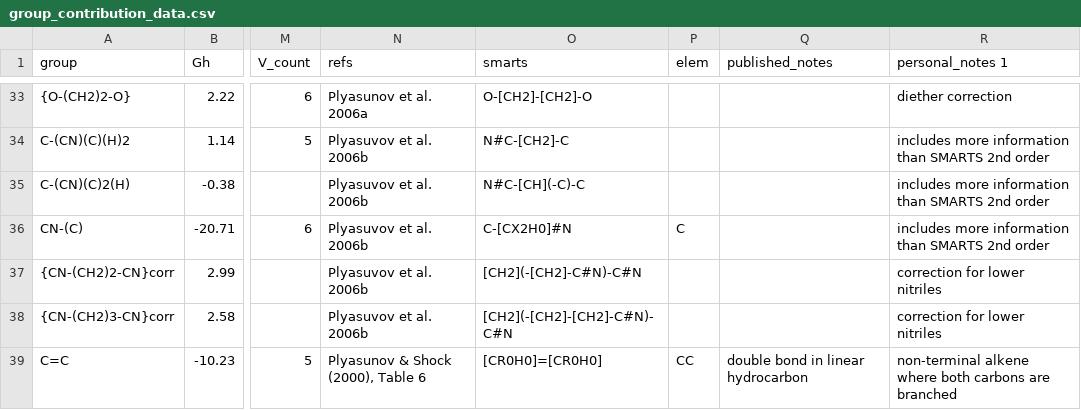
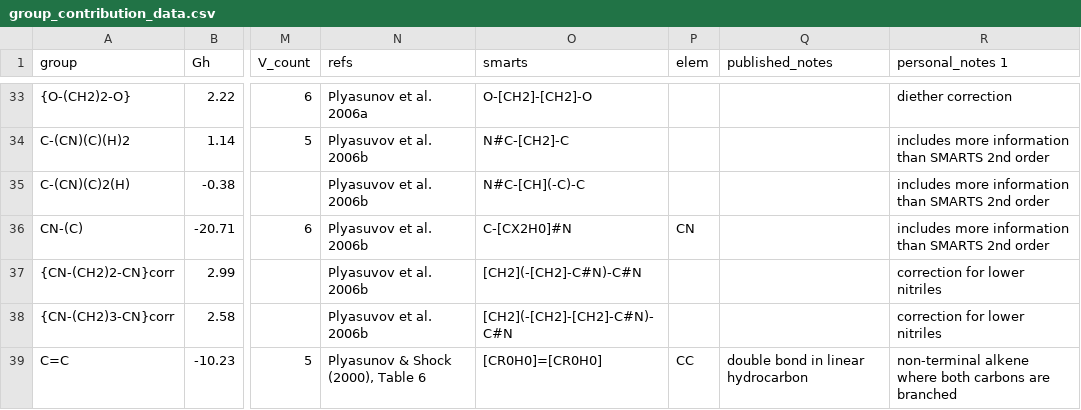
Before and after one commit to worm-portal/AqOrg, a CSV file: AqOrg/data/group_contribution_data.csv, drawn as a sheet; only a part is shown, gaps mark what is left out; the diff names each change by its address in the sheet, - before the commit and + after, or states it on an @@ line.

Commit message:
Changed group matching to allow formate esters. Estimation of gas properties no longer requires specifying a custom gas group matching sheet and will use the built-in Joback sheet. Removed find_HKF function and moved it to the WORMutils package.

```diff
--- a/AqOrg/data/group_contribution_data.csv
+++ b/AqOrg/data/group_contribution_data.csv
-P36 (elem): C
+P36 (elem): CN
```
Also changed, not shown: AqOrg/data/joback_groups.csv, 4 other files.
